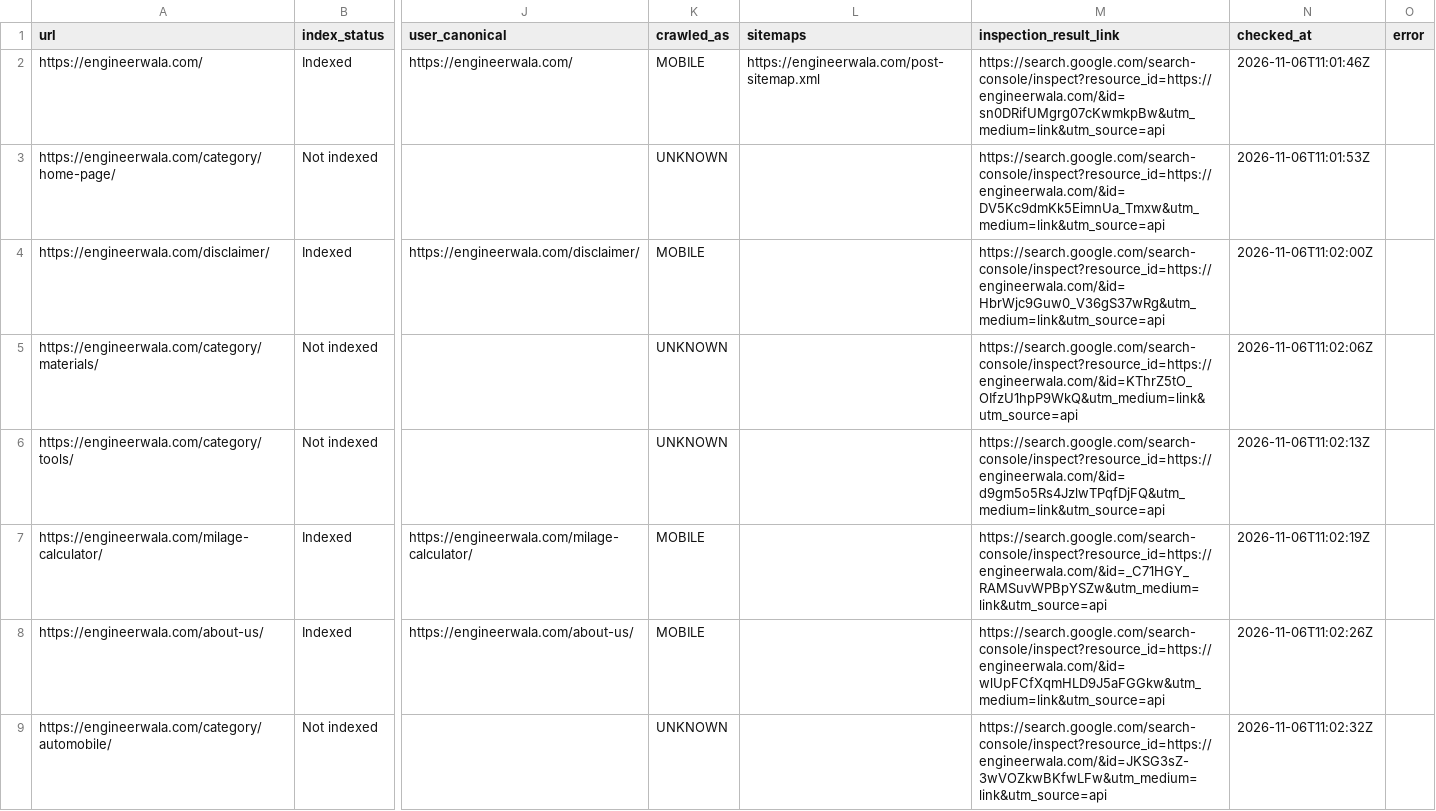
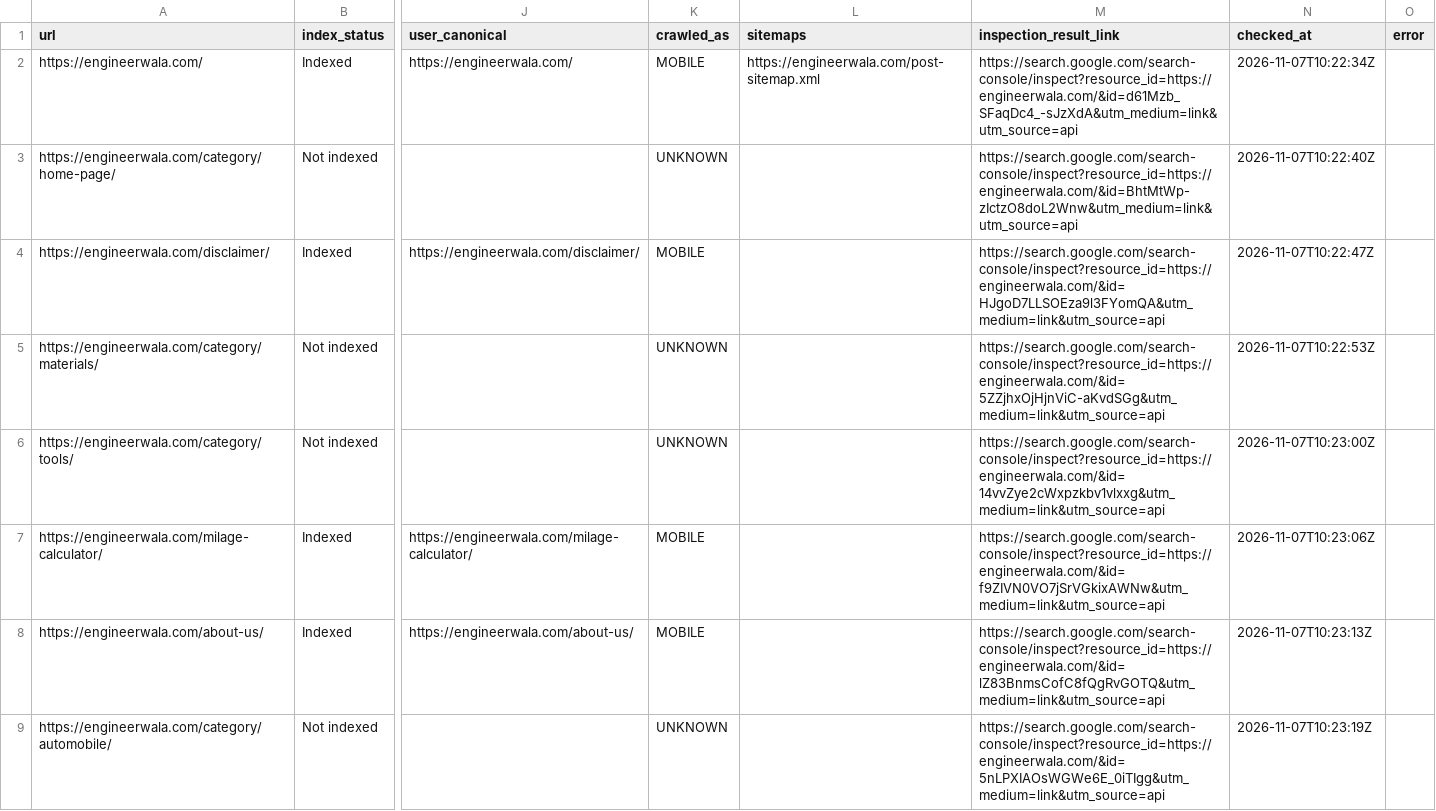
Before and after one commit to hamidrasheed350-hue/engineerwala-seo-tracker, a CSV file: data/url_inspection.csv, drawn as a sheet; only a part is shown, gaps mark what is left out; the diff covers the shown part only; the diff names each change by its address in the sheet, - before the commit and + after, or states it on an @@ line.

```diff
--- a/data/url_inspection.csv
+++ b/data/url_inspection.csv
-M2 (inspection_result_link): https://search.google.com/search-console/inspect?resource_id=https://engineerwala.com/&id=sn0DRifUMgrg07cKwmkpBw&utm_medium=link&utm_source=api
+M2 (inspection_result_link): https://search.google.com/search-console/inspect?resource_id=https://engineerwala.com/&id=d61Mzb_SFaqDc4_-sJzXdA&utm_medium=link&utm_source=api
-N2 (checked_at): 2026-11-06T11:01:46Z
+N2 (checked_at): 2026-11-07T10:22:34Z
-M3 (inspection_result_link): https://search.google.com/search-console/inspect?resource_id=https://engineerwala.com/&id=DV5Kc9dmKk5EimnUa_Tmxw&utm_medium=link&utm_source=api
+M3 (inspection_result_link): https://search.google.com/search-console/inspect?resource_id=https://engineerwala.com/&id=BhtMtWp-zIctzO8doL2Wnw&utm_medium=link&utm_source=api
-N3 (checked_at): 2026-11-06T11:01:53Z
+N3 (checked_at): 2026-11-07T10:22:40Z
-M4 (inspection_result_link): https://search.google.com/search-console/inspect?resource_id=https://engineerwala.com/&id=HbrWjc9Guw0_V36gS37wRg&utm_medium=link&utm_source=api
+M4 (inspection_result_link): https://search.google.com/search-console/inspect?resource_id=https://engineerwala.com/&id=HJgoD7LLSOEza9l3FYomQA&utm_medium=link&utm_source=api
-N4 (checked_at): 2026-11-06T11:02:00Z
+N4 (checked_at): 2026-11-07T10:22:47Z
-M5 (inspection_result_link): https://search.google.com/search-console/inspect?resource_id=https://engineerwala.com/&id=KThrZ5tO_OIfzU1hpP9WkQ&utm_medium=link&utm_source=api
+M5 (inspection_result_link): https://search.google.com/search-console/inspect?resource_id=https://engineerwala.com/&id=5ZZjhxOjHjnViC-aKvdSGg&utm_medium=link&utm_source=api
-N5 (checked_at): 2026-11-06T11:02:06Z
+N5 (checked_at): 2026-11-07T10:22:53Z
-M6 (inspection_result_link): https://search.google.com/search-console/inspect?resource_id=https://engineerwala.com/&id=d9gm5o5Rs4JzlwTPqfDjFQ&utm_medium=link&utm_source=api
+M6 (inspection_result_link): https://search.google.com/search-console/inspect?resource_id=https://engineerwala.com/&id=14vvZye2cWxpzkbv1vlxxg&utm_medium=link&utm_source=api
-N6 (checked_at): 2026-11-06T11:02:13Z
+N6 (checked_at): 2026-11-07T10:23:00Z
-M7 (inspection_result_link): https://search.google.com/search-console/inspect?resource_id=https://engineerwala.com/&id=_C71HGY_RAMSuvWPBpYSZw&utm_medium=link&utm_source=api
+M7 (inspection_result_link): https://search.google.com/search-console/inspect?resource_id=https://engineerwala.com/&id=f9ZIVN0VO7jSrVGkixAWNw&utm_medium=link&utm_source=api
-N7 (checked_at): 2026-11-06T11:02:19Z
+N7 (checked_at): 2026-11-07T10:23:06Z
-M8 (inspection_result_link): https://search.google.com/search-console/inspect?resource_id=https://engineerwala.com/&id=wlUpFCfXqmHLD9J5aFGGkw&utm_medium=link&utm_source=api
+M8 (inspection_result_link): https://search.google.com/search-console/inspect?resource_id=https://engineerwala.com/&id=lZ83BnmsCofC8fQgRvGOTQ&utm_medium=link&utm_source=api
-N8 (checked_at): 2026-11-06T11:02:26Z
+N8 (checked_at): 2026-11-07T10:23:13Z
-M9 (inspection_result_link): https://search.google.com/search-console/inspect?resource_id=https://engineerwala.com/&id=JKSG3sZ-3wVOZkwBKfwLFw&utm_medium=link&utm_source=api
+M9 (inspection_result_link): https://search.google.com/search-console/inspect?resource_id=https://engineerwala.com/&id=5nLPXIAOsWGWe6E_0iTIgg&utm_medium=link&utm_source=api
-N9 (checked_at): 2026-11-06T11:02:32Z
+N9 (checked_at): 2026-11-07T10:23:19Z
```
Also changed, not shown: 27 edited cells elsewhere in this file, data/high_issues.csv, data/issues.csv, 14 other files.
